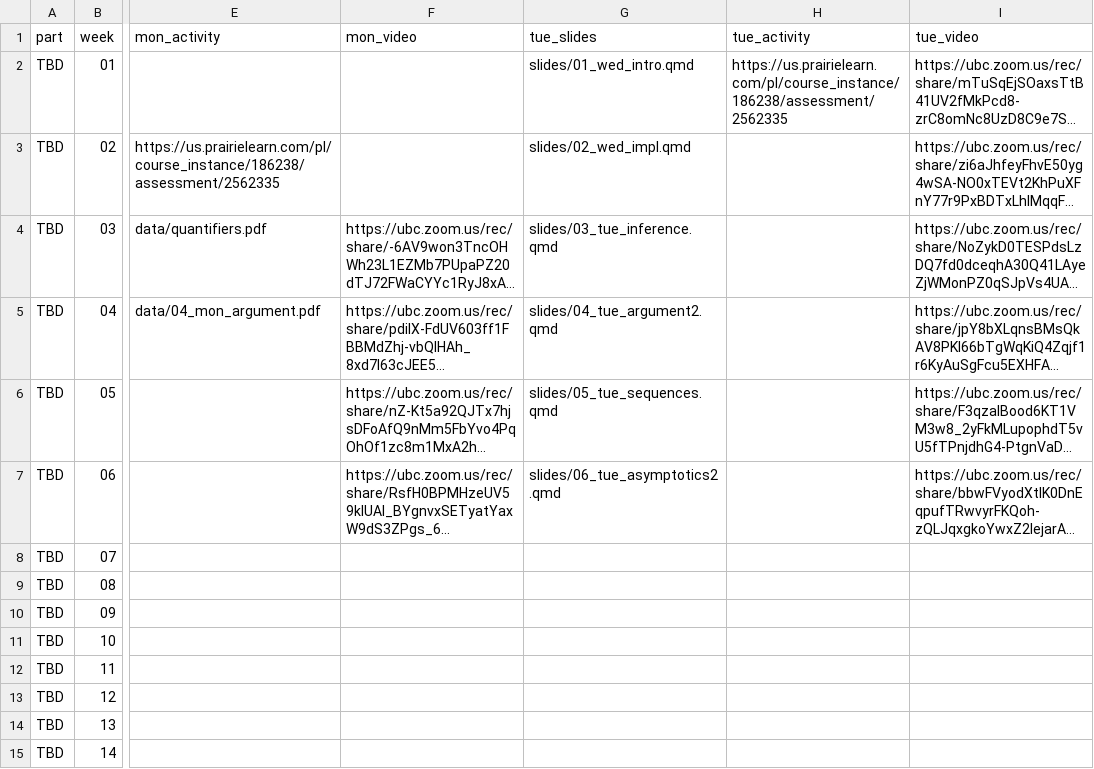
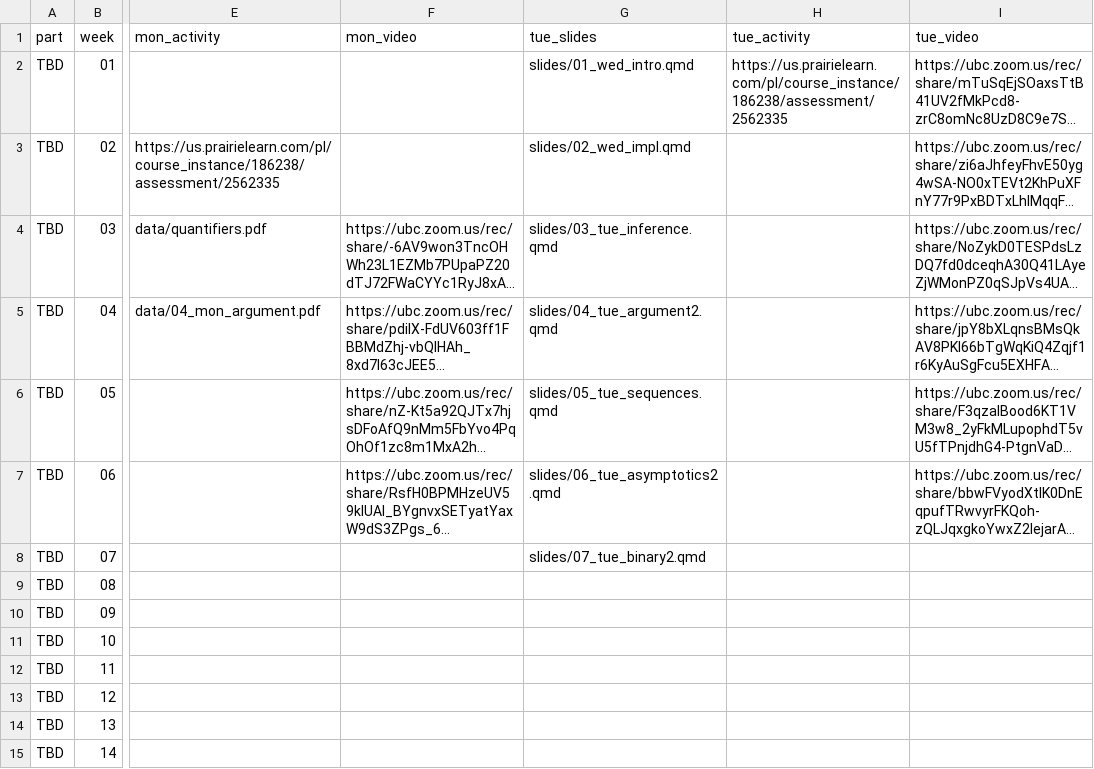
Before and after one commit to UBC-CS/dsci220, a CSV file: data/schedule.csv, drawn as a sheet; only a part is shown, gaps mark what is left out; long unchanged cells end in …; the diff names each change by its address in the sheet, - before the commit and + after, or states it on an @@ line.

Commit message:
slides on site

```diff
--- a/data/schedule.csv
+++ b/data/schedule.csv
-G8 (tue_slides): (empty)
+G8 (tue_slides): slides/07_tue_binary2.qmd
```
